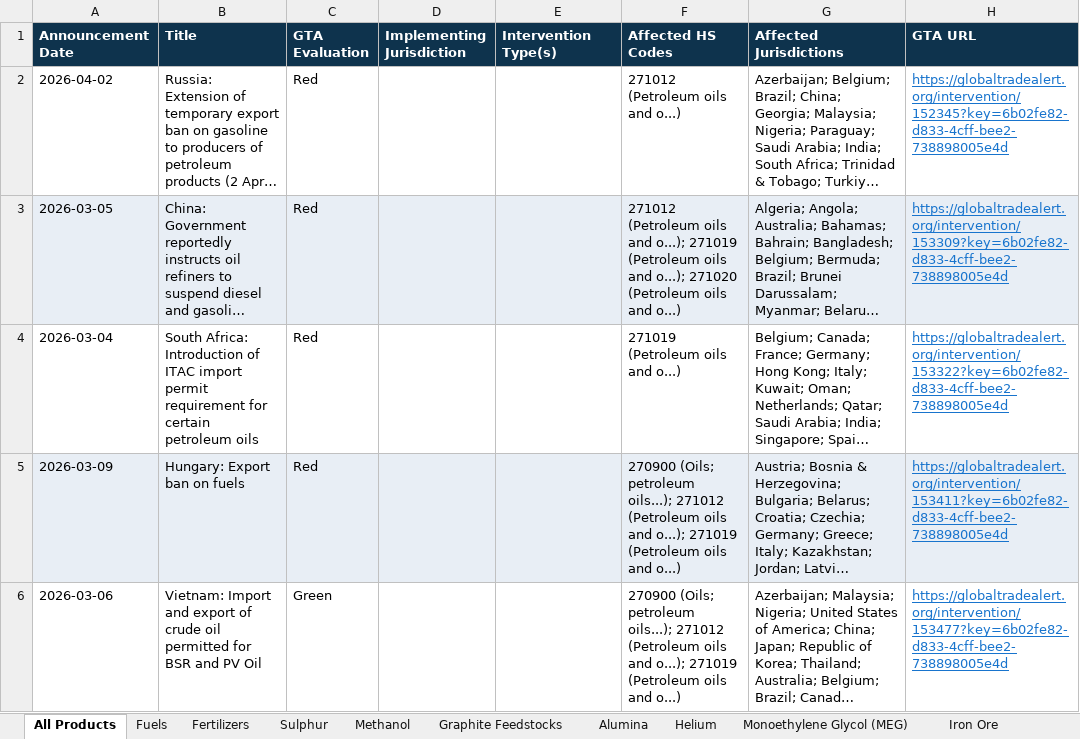
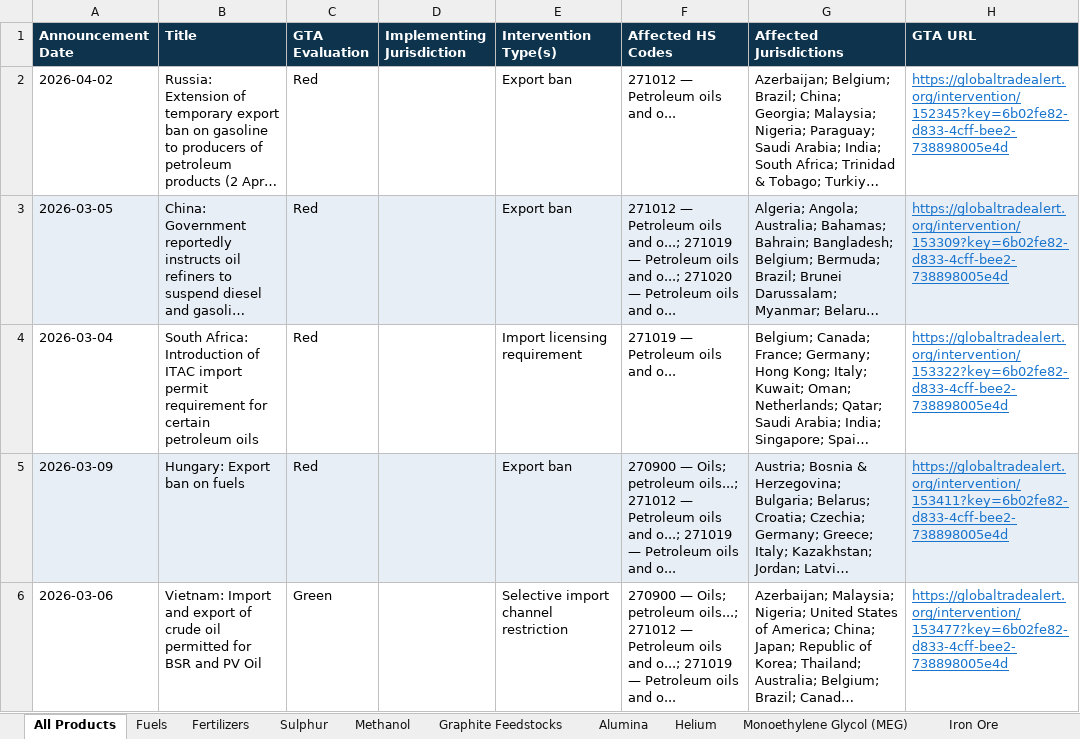
Before and after one commit to anaelenasc/strategic-inputs-monitor, an Excel workbook: data/interventions.xlsx, sheet All Products, drawn as a sheet; only a part is shown; long unchanged cells end in …; values as stored, in another font and other column widths than the file's, no borders; the diff covers the shown part only; the diff names each change by its address in the sheet, - before the commit and + after, or states it on an @@ line.

```diff
--- a/data/interventions.xlsx (sheet All Products)
+++ b/data/interventions.xlsx (sheet All Products)
-E2:E3 (Intervention Type(s)): (empty)
+E2:E3 (Intervention Type(s)): Export ban
-F2 (Affected HS Codes): 271012 (Petroleum oils and o...)
+F2 (Affected HS Codes): 271012 — Petroleum oils and o...
-F3 (Affected HS Codes): 271012 (Petroleum oils and o...); 271019 (Petroleum oils and o...); 271020 (Petroleum oils and o...)
+F3 (Affected HS Codes): 271012 — Petroleum oils and o...; 271019 — Petroleum oils and o...; 271020 — Petroleum oils and o...
-E4 (Intervention Type(s)): (empty)
+E4 (Intervention Type(s)): Import licensing requirement
-F4 (Affected HS Codes): 271019 (Petroleum oils and o...)
+F4 (Affected HS Codes): 271019 — Petroleum oils and o...
-E5 (Intervention Type(s)): (empty)
+E5 (Intervention Type(s)): Export ban
-F5:F6 (Affected HS Codes): 270900 (Oils; petroleum oils...); 271012 (Petroleum oils and o...); 271019 (Petroleum oils and o...)
+F5:F6 (Affected HS Codes): 270900 — Oils; petroleum oils...; 271012 — Petroleum oils and o...; 271019 — Petroleum oils and o...
-E6 (Intervention Type(s)): (empty)
+E6 (Intervention Type(s)): Selective import channel restriction
```
Also changed, not shown: 252 edited cells elsewhere in this sheet, sheet Fuels, sheet Graphite Feedstocks, sheet Helium, sheet Alumina, sheet Fertilizers, sheet Methanol, 3 more sheets, 1 other file.
